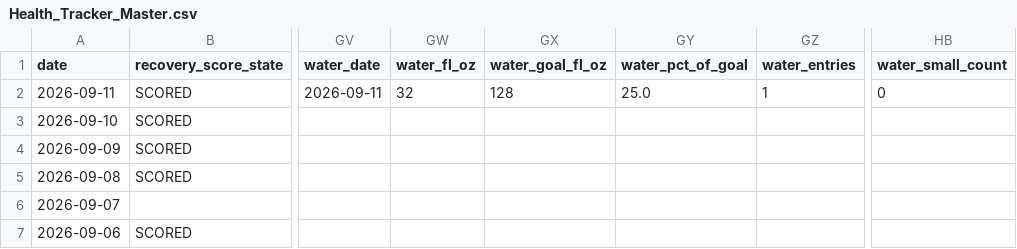
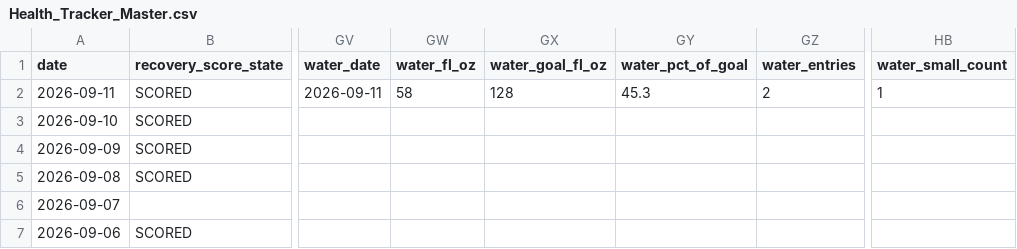
Before and after one commit to auckiefenstermacher19-cmd/Health-Tracker, a CSV file: Health_Tracker_Master.csv, drawn as a sheet; only a part is shown, gaps mark what is left out; the diff names each change by its address in the sheet, - before the commit and + after, or states it on an @@ line.

```diff
--- a/Health_Tracker_Master.csv
+++ b/Health_Tracker_Master.csv
-GW2 (water_fl_oz): 32
+GW2 (water_fl_oz): 58
-GY2 (water_pct_of_goal): 25.0
+GY2 (water_pct_of_goal): 45.3
-GZ2 (water_entries): 1
+GZ2 (water_entries): 2
-HB2 (water_small_count): 0
+HB2 (water_small_count): 1
```
Also changed, not shown: 3 other files.
